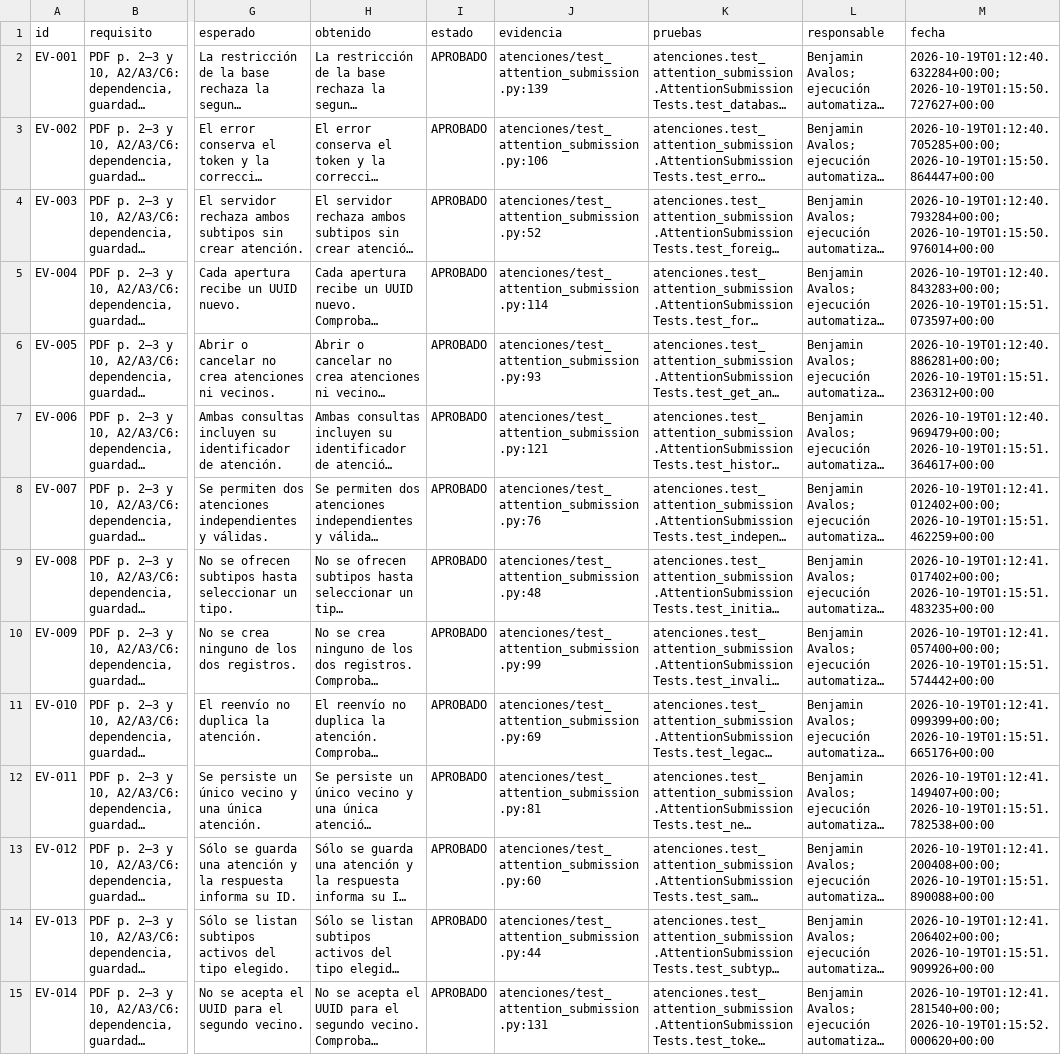
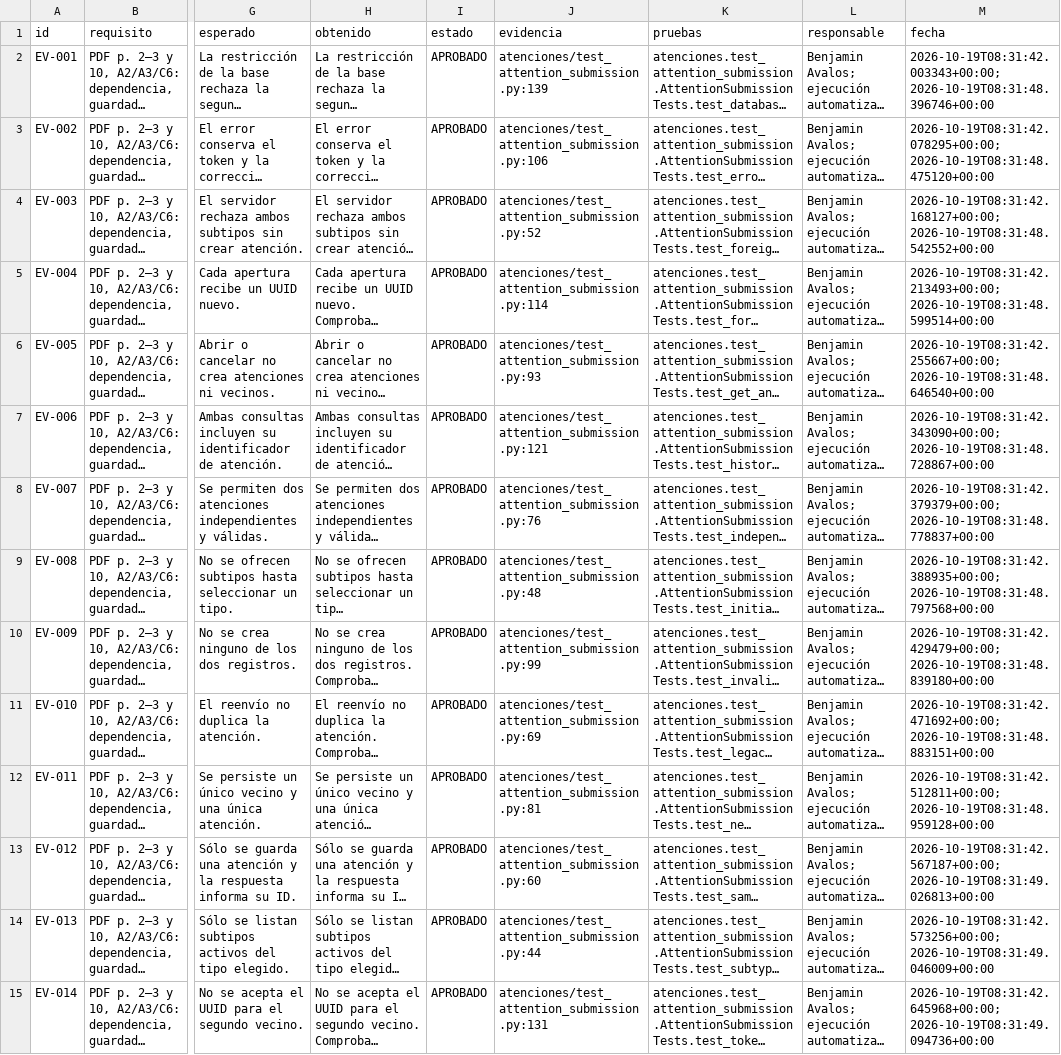
Before and after one commit to flyybnjj/SGR, a CSV file: docs/evidencias/matriz-funcional.csv, drawn as a sheet; only a part is shown, gaps mark what is left out; long unchanged cells end in …; the diff covers the shown part only; the diff names each change by its address in the sheet, - before the commit and + after, or states it on an @@ line.

```diff
--- a/docs/evidencias/matriz-funcional.csv
+++ b/docs/evidencias/matriz-funcional.csv
-M2 (fecha): 2026-10-19T01:12:40.632284+00:00; 2026-10-19T01:15:50.727627+00:00
+M2 (fecha): 2026-10-19T08:31:42.003343+00:00; 2026-10-19T08:31:48.396746+00:00
-M3 (fecha): 2026-10-19T01:12:40.705285+00:00; 2026-10-19T01:15:50.864447+00:00
+M3 (fecha): 2026-10-19T08:31:42.078295+00:00; 2026-10-19T08:31:48.475120+00:00
-M4 (fecha): 2026-10-19T01:12:40.793284+00:00; 2026-10-19T01:15:50.976014+00:00
+M4 (fecha): 2026-10-19T08:31:42.168127+00:00; 2026-10-19T08:31:48.542552+00:00
-M5 (fecha): 2026-10-19T01:12:40.843283+00:00; 2026-10-19T01:15:51.073597+00:00
+M5 (fecha): 2026-10-19T08:31:42.213493+00:00; 2026-10-19T08:31:48.599514+00:00
-M6 (fecha): 2026-10-19T01:12:40.886281+00:00; 2026-10-19T01:15:51.236312+00:00
+M6 (fecha): 2026-10-19T08:31:42.255667+00:00; 2026-10-19T08:31:48.646540+00:00
-M7 (fecha): 2026-10-19T01:12:40.969479+00:00; 2026-10-19T01:15:51.364617+00:00
+M7 (fecha): 2026-10-19T08:31:42.343090+00:00; 2026-10-19T08:31:48.728867+00:00
-M8 (fecha): 2026-10-19T01:12:41.012402+00:00; 2026-10-19T01:15:51.462259+00:00
+M8 (fecha): 2026-10-19T08:31:42.379379+00:00; 2026-10-19T08:31:48.778837+00:00
-M9 (fecha): 2026-10-19T01:12:41.017402+00:00; 2026-10-19T01:15:51.483235+00:00
+M9 (fecha): 2026-10-19T08:31:42.388935+00:00; 2026-10-19T08:31:48.797568+00:00
-M10 (fecha): 2026-10-19T01:12:41.057400+00:00; 2026-10-19T01:15:51.574442+00:00
+M10 (fecha): 2026-10-19T08:31:42.429479+00:00; 2026-10-19T08:31:48.839180+00:00
-M11 (fecha): 2026-10-19T01:12:41.099399+00:00; 2026-10-19T01:15:51.665176+00:00
+M11 (fecha): 2026-10-19T08:31:42.471692+00:00; 2026-10-19T08:31:48.883151+00:00
-M12 (fecha): 2026-10-19T01:12:41.149407+00:00; 2026-10-19T01:15:51.782538+00:00
+M12 (fecha): 2026-10-19T08:31:42.512811+00:00; 2026-10-19T08:31:48.959128+00:00
-M13 (fecha): 2026-10-19T01:12:41.200408+00:00; 2026-10-19T01:15:51.890088+00:00
+M13 (fecha): 2026-10-19T08:31:42.567187+00:00; 2026-10-19T08:31:49.026813+00:00
-M14 (fecha): 2026-10-19T01:12:41.206402+00:00; 2026-10-19T01:15:51.909926+00:00
+M14 (fecha): 2026-10-19T08:31:42.573256+00:00; 2026-10-19T08:31:49.046009+00:00
-M15 (fecha): 2026-10-19T01:12:41.281540+00:00; 2026-10-19T01:15:52.000620+00:00
+M15 (fecha): 2026-10-19T08:31:42.645968+00:00; 2026-10-19T08:31:49.094736+00:00
```
Also changed, not shown: 2 added rows and 92 edited cells elsewhere in this file, 20 other files.
